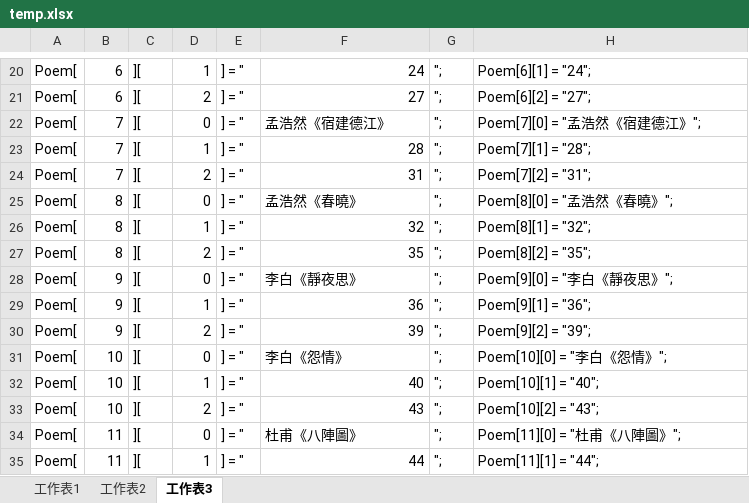
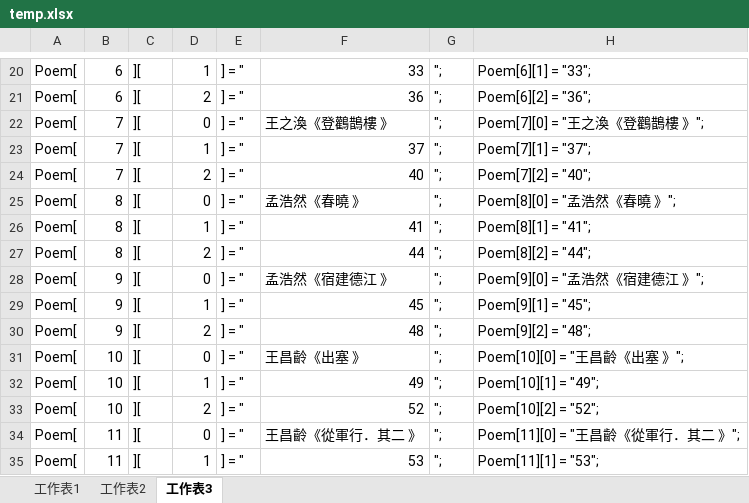
Before and after one commit to codeshibainu/new-style-website, an Excel workbook: temp.xlsx, sheet 工作表3, drawn as a sheet; only a part is shown, gaps mark what is left out; values as stored, in another font and other column widths than the file's, no borders; the diff covers the shown part only; the diff names each change by its address in the sheet, - before the commit and + after, or states it on an @@ line.

```diff
--- a/temp.xlsx (sheet 工作表3)
+++ b/temp.xlsx (sheet 工作表3)
-F20: 24
+F20: 33
-H20: Poem[6][1] = "24";
+H20: Poem[6][1] = "33";
-F21: 27
+F21: 36
-H21: Poem[6][2] = "27";
+H21: Poem[6][2] = "36";
-F22: 孟浩然《宿建德江》
+F22: 王之渙《登鸛鵲樓 》
-H22: Poem[7][0] = "孟浩然《宿建德江》";
+H22: Poem[7][0] = "王之渙《登鸛鵲樓 》";
-F23: 28
+F23: 37
-H23: Poem[7][1] = "28";
+H23: Poem[7][1] = "37";
-F24: 31
+F24: 40
-H24: Poem[7][2] = "31";
+H24: Poem[7][2] = "40";
-F25: 孟浩然《春曉》
+F25: 孟浩然《春曉 》
-H25: Poem[8][0] = "孟浩然《春曉》";
+H25: Poem[8][0] = "孟浩然《春曉 》";
-F26: 32
+F26: 41
-H26: Poem[8][1] = "32";
+H26: Poem[8][1] = "41";
-F27: 35
+F27: 44
-H27: Poem[8][2] = "35";
+H27: Poem[8][2] = "44";
-F28: 李白《靜夜思》
+F28: 孟浩然《宿建德江 》
-H28: Poem[9][0] = "李白《靜夜思》";
+H28: Poem[9][0] = "孟浩然《宿建德江 》";
-F29: 36
+F29: 45
-H29: Poem[9][1] = "36";
+H29: Poem[9][1] = "45";
-F30: 39
+F30: 48
-H30: Poem[9][2] = "39";
+H30: Poem[9][2] = "48";
-F31: 李白《怨情》
+F31: 王昌齡《出塞 》
-H31: Poem[10][0] = "李白《怨情》";
+H31: Poem[10][0] = "王昌齡《出塞 》";
-F32: 40
+F32: 49
-H32: Poem[10][1] = "40";
+H32: Poem[10][1] = "49";
-F33: 43
+F33: 52
-H33: Poem[10][2] = "43";
+H33: Poem[10][2] = "52";
-F34: 杜甫《八陣圖》
+F34: 王昌齡《從軍行．其二 》
-H34: Poem[11][0] = "杜甫《八陣圖》";
+H34: Poem[11][0] = "王昌齡《從軍行．其二 》";
-F35: 44
+F35: 53
-H35: Poem[11][1] = "44";
+H35: Poem[11][1] = "53";
```
Also changed, not shown: other rows of this sheet, sheet 工作表1, sheet 工作表2, 16 other files.
